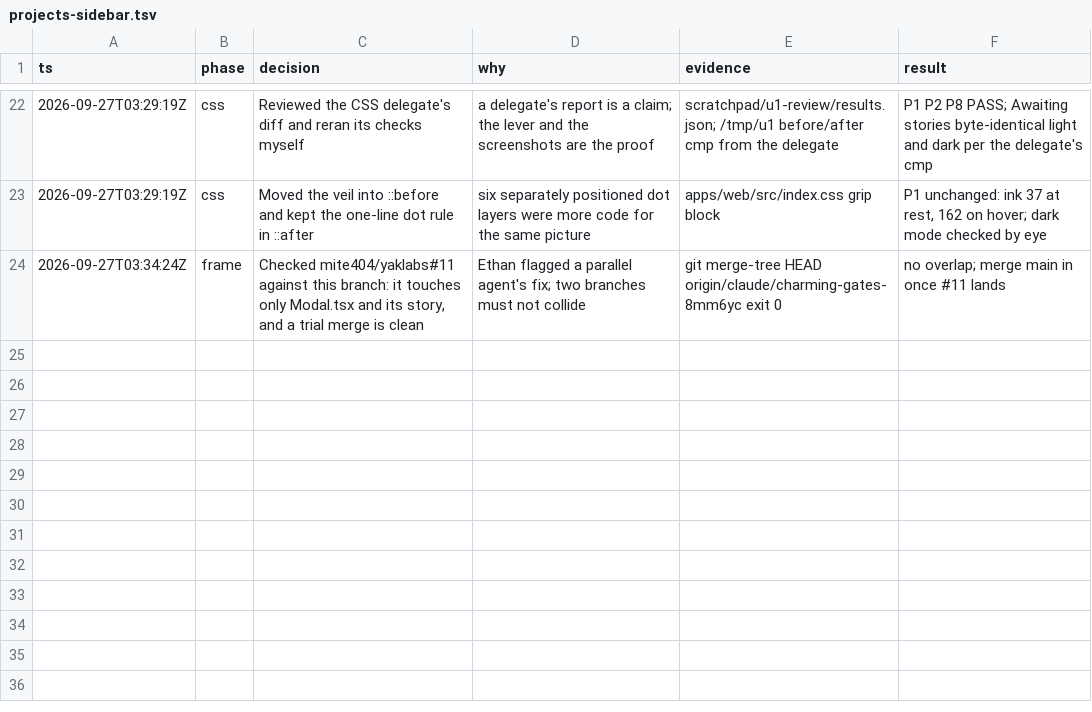
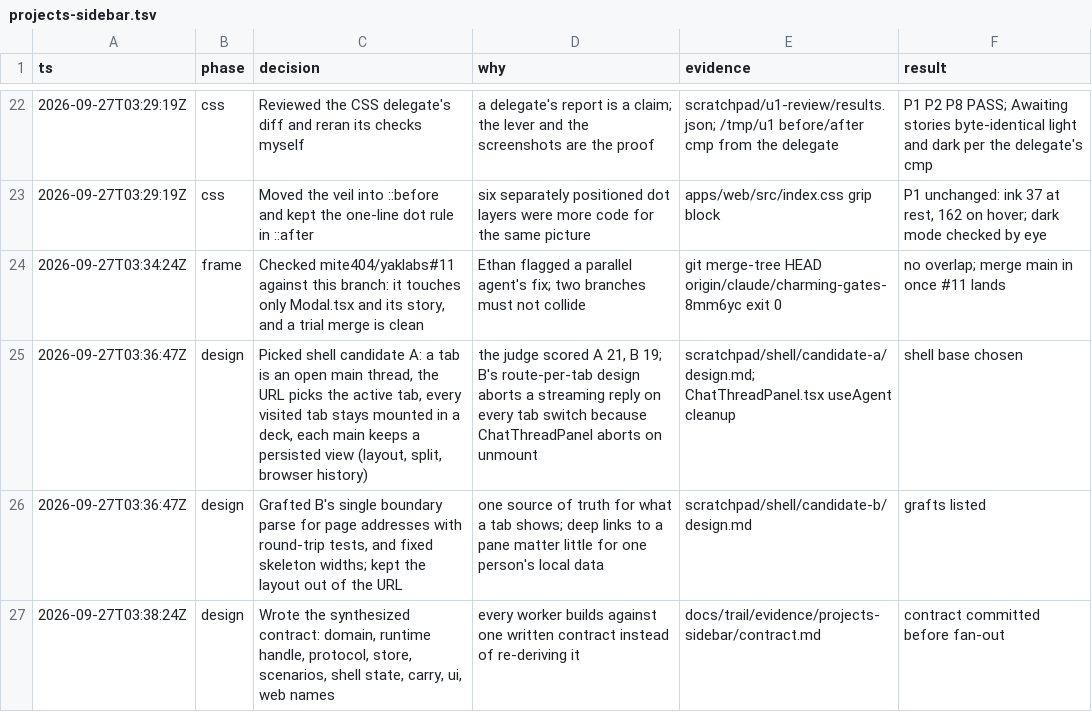
Before and after one commit to mite404/yaklabs, a TSV file: docs/trail/projects-sidebar.tsv, drawn as a sheet; only a part is shown, gaps mark what is left out; the diff names each change by its address in the sheet, - before the commit and + after, or states it on an @@ line.

```diff
--- a/docs/trail/projects-sidebar.tsv
+++ b/docs/trail/projects-sidebar.tsv
+row 25: 2026-09-27T03:36:47Z | design | Picked shell candidate A: a tab is an open main thread, the URL picks the active tab, every visited tab stays mounted in a deck, each main keeps a persisted view (layout, split, browser history) | the judge scored A 21, B 19; B's route-per-tab design aborts a streaming reply on every tab switch because ChatThreadPanel aborts on unmount | scratchpad/shell/candidate-a/design.md; ChatThreadPanel.tsx useAgent cleanup | shell base chosen
+row 26: 2026-09-27T03:36:47Z | design | Grafted B's single boundary parse for page addresses with round-trip tests, and fixed skeleton widths; kept the layout out of the URL | one source of truth for what a tab shows; deep links to a pane matter little for one person's local data | scratchpad/shell/candidate-b/design.md | grafts listed
+row 27: 2026-09-27T03:38:24Z | design | Wrote the synthesized contract: domain, runtime handle, protocol, store, scenarios, shell state, carry, ui, web names | every worker builds against one written contract instead of re-deriving it | docs/trail/evidence/projects-sidebar/contract.md | contract committed before fan-out
```
Also changed, not shown: 1 other file.
